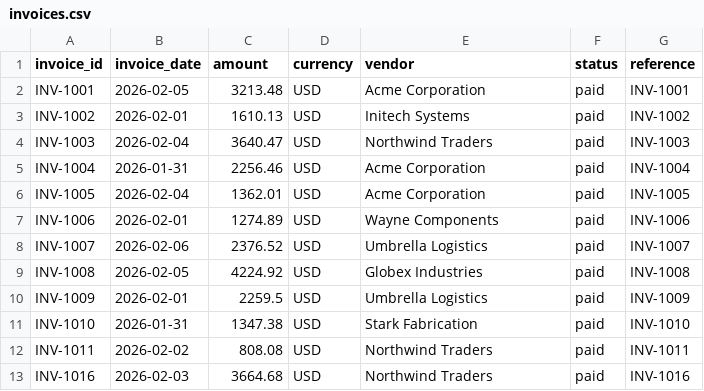
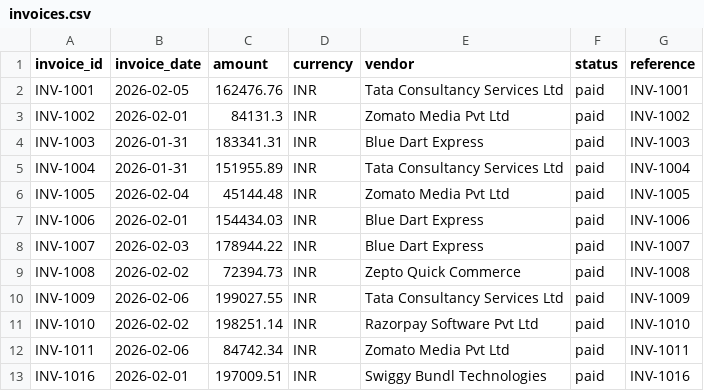
Before and after one commit to getdownandcode/ai-finance-controller, a CSV file: data/invoices.csv, drawn as a sheet; only a part is shown; the diff covers the shown part only.

```diff
--- a/data/invoices.csv
+++ b/data/invoices.csv
@@ -1,13 +1,13 @@
 invoice_id,invoice_date,amount,currency,vendor,status,reference
-INV-1001,2026-02-05,3213.48,USD,Acme Corporation,paid,INV-1001
-INV-1002,2026-02-01,1610.13,USD,Initech Systems,paid,INV-1002
-INV-1003,2026-02-04,3640.47,USD,Northwind Traders,paid,INV-1003
-INV-1004,2026-01-31,2256.46,USD,Acme Corporation,paid,INV-1004
-INV-1005,2026-02-04,1362.01,USD,Acme Corporation,paid,INV-1005
-INV-1006,2026-02-01,1274.89,USD,Wayne Components,paid,INV-1006
-INV-1007,2026-02-06,2376.52,USD,Umbrella Logistics,paid,INV-1007
-INV-1008,2026-02-05,4224.92,USD,Globex Industries,paid,INV-1008
-INV-1009,2026-02-01,2259.5,USD,Umbrella Logistics,paid,INV-1009
-INV-1010,2026-01-31,1347.38,USD,Stark Fabrication,paid,INV-1010
-INV-1011,2026-02-02,808.08,USD,Northwind Traders,paid,INV-1011
-INV-1016,2026-02-03,3664.68,USD,Northwind Traders,paid,INV-1016
+INV-1001,2026-02-05,162476.76,INR,Tata Consultancy Services Ltd,paid,INV-1001
+INV-1002,2026-02-01,84131.3,INR,Zomato Media Pvt Ltd,paid,INV-1002
+INV-1003,2026-01-31,183341.31,INR,Blue Dart Express,paid,INV-1003
+INV-1004,2026-01-31,151955.89,INR,Tata Consultancy Services Ltd,paid,INV-1004
+INV-1005,2026-02-04,45144.48,INR,Zomato Media Pvt Ltd,paid,INV-1005
+INV-1006,2026-02-01,154434.03,INR,Blue Dart Express,paid,INV-1006
+INV-1007,2026-02-03,178944.22,INR,Blue Dart Express,paid,INV-1007
+INV-1008,2026-02-02,72394.73,INR,Zepto Quick Commerce,paid,INV-1008
+INV-1009,2026-02-06,199027.55,INR,Tata Consultancy Services Ltd,paid,INV-1009
+INV-1010,2026-02-02,198251.14,INR,Razorpay Software Pvt Ltd,paid,INV-1010
+INV-1011,2026-02-06,84742.34,INR,Zomato Media Pvt Ltd,paid,INV-1011
+INV-1016,2026-02-01,197009.51,INR,Swiggy Bundl Technologies,paid,INV-1016
```
Also changed, not shown: 29 edited cells elsewhere in this file, data/bank_feed.csv, data/ground_truth.csv, 6 other files.
